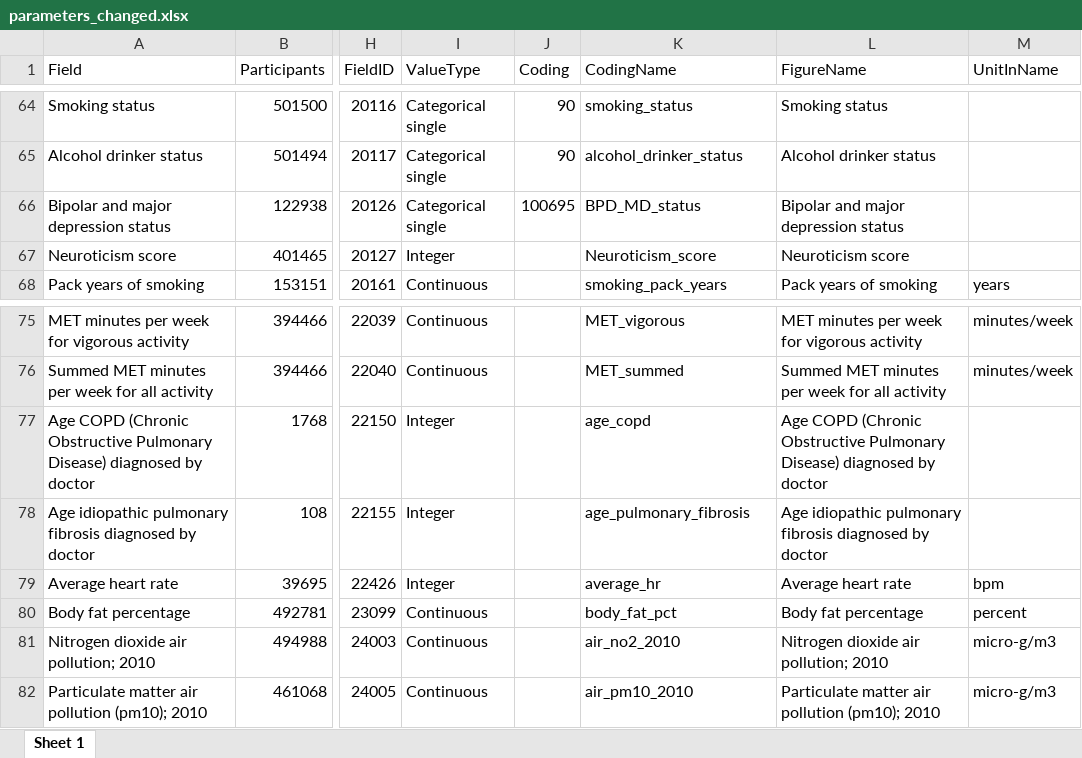
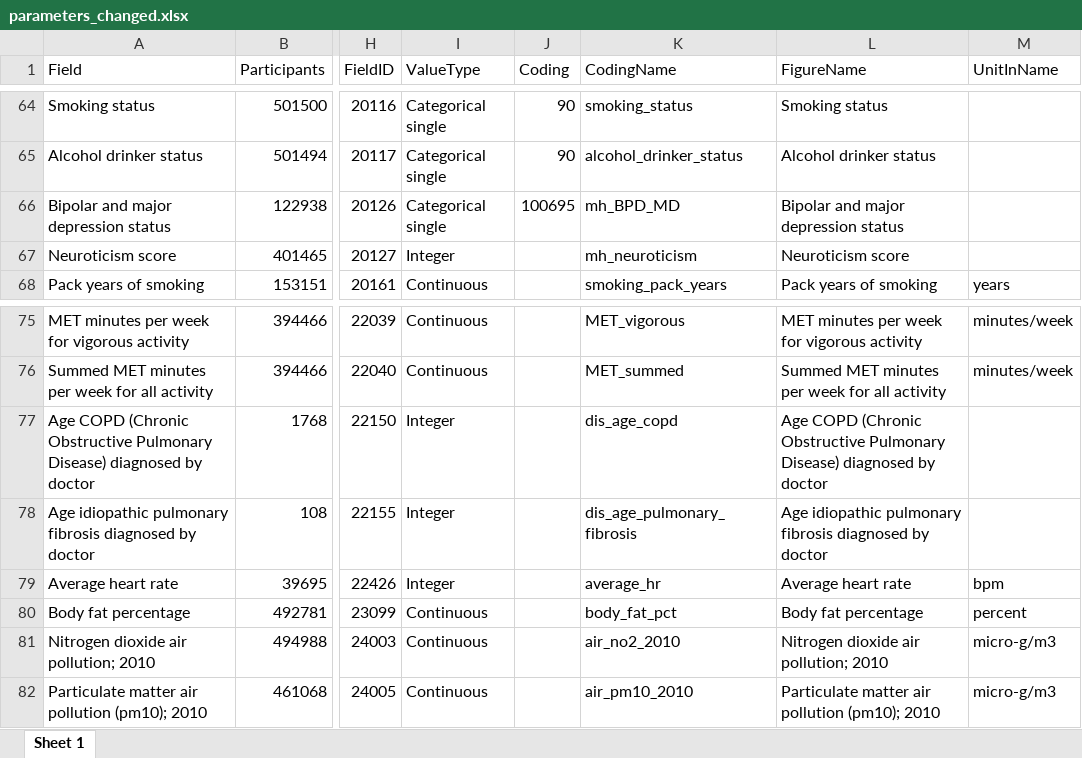
Before and after one commit to akosycarz/TDS_Group7, an Excel workbook: extraction_and_recoding_new/parameters/parameters_changed.xlsx, sheet Sheet 1, drawn as a sheet; only a part is shown, gaps mark what is left out; values as stored, in another font and other column widths than the file's, no borders; the diff covers the shown part only; the diff names each change by its address in the sheet, - before the commit and + after, or states it on an @@ line.

```diff
--- a/extraction_and_recoding_new/parameters/parameters_changed.xlsx (sheet Sheet 1)
+++ b/extraction_and_recoding_new/parameters/parameters_changed.xlsx (sheet Sheet 1)
-K66 (CodingName): BPD_MD_status
+K66 (CodingName): mh_BPD_MD
-K67 (CodingName): Neuroticism_score
+K67 (CodingName): mh_neuroticism
-K77 (CodingName): age_copd
+K77 (CodingName): dis_age_copd
-K78 (CodingName): age_pulmonary_fibrosis
+K78 (CodingName): dis_age_pulmonary_fibrosis
```
Also changed, not shown: 2 removed rows and 38 edited cells elsewhere in this sheet, 31 other files.
